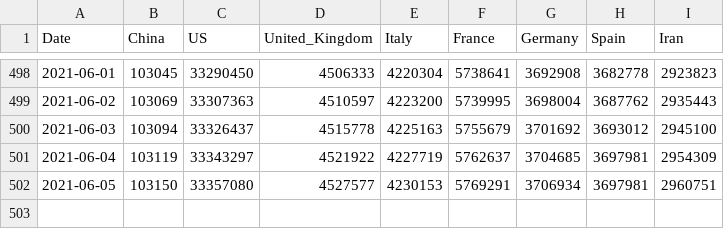
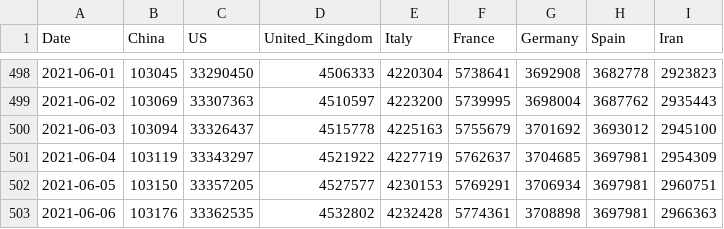
Before and after one commit to datasets/covid-19, a CSV file: data/key-countries-pivoted.csv, drawn as a sheet; only a part is shown, gaps mark what is left out.

```diff
--- a/data/key-countries-pivoted.csv
+++ b/data/key-countries-pivoted.csv
@@ -501,2 +501,3 @@ Date,China,US,United_Kingdom,Italy,France,Germany,Spain,Iran
 2021-06-04,103119,33343297,4521922,4227719,5762637,3704685,3697981,2954309
-2021-06-05,103150,33357080,4527577,4230153,5769291,3706934,3697981,2960751
+2021-06-05,103150,33357205,4527577,4230153,5769291,3706934,3697981,2960751
+2021-06-06,103176,33362535,4532802,4232428,5774361,3708898,3697981,2966363
```
Also changed, not shown: data/worldwide-aggregate.csv, 1 other file.
